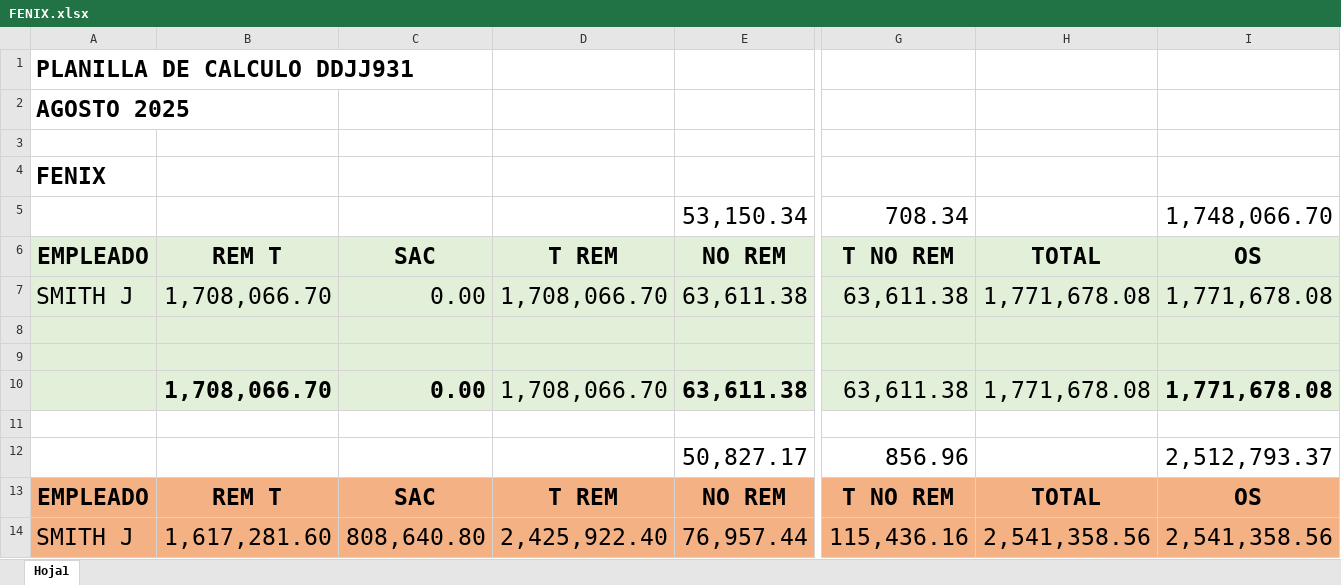
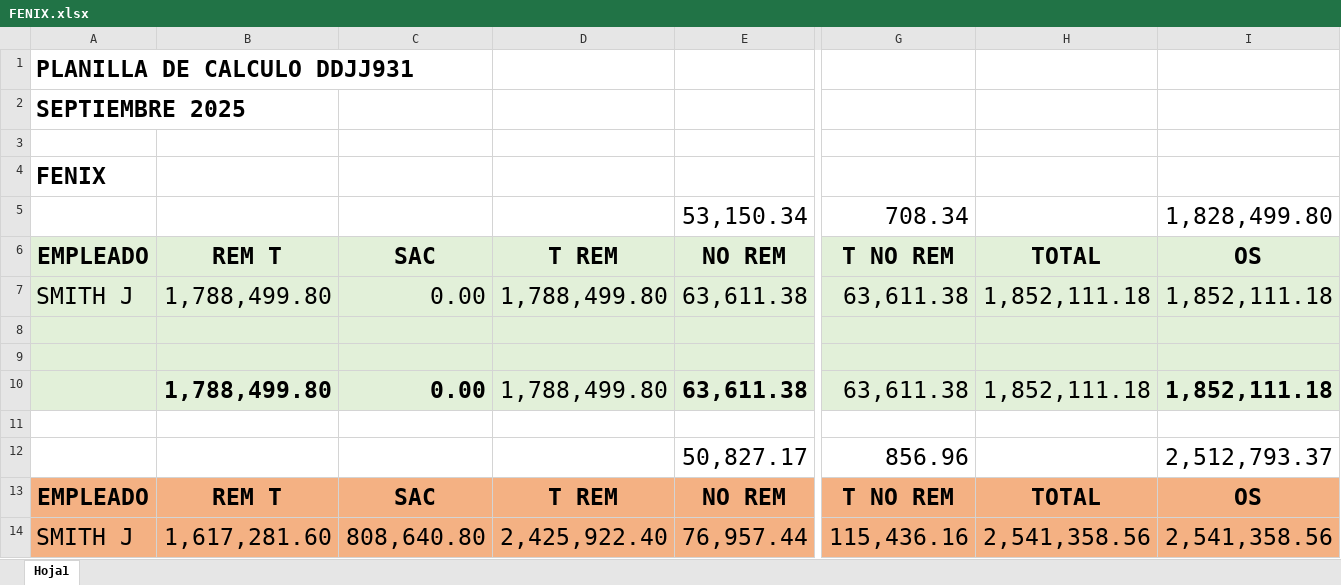
Before and after one commit to juanmartinmorganti/sueldos-oficina, an Excel workbook: 09-septiembre/6-portal-cliente/fenix/FENIX.xlsx, sheet Hoja1, drawn as a sheet; only a part is shown, gaps mark what is left out; values as stored, in another font and other column widths than the file's, no borders; the diff names each change by its address in the sheet, - before the commit and + after, or states it on an @@ line.

```diff
--- a/09-septiembre/6-portal-cliente/fenix/FENIX.xlsx (sheet Hoja1)
+++ b/09-septiembre/6-portal-cliente/fenix/FENIX.xlsx (sheet Hoja1)
-A2 (EMPLEADO): AGOSTO 2025
+A2 (EMPLEADO): SEPTIEMBRE 2025
-I5 (OS): 1,748,066.70
+I5 (OS): 1,828,499.80
-B7 (REM T): 1,708,066.70
+B7 (REM T): 1,788,499.80
-D7 (T REM): 1,708,066.70
+D7 (T REM): 1,788,499.80
-H7 (TOTAL): 1,771,678.08
+H7 (TOTAL): 1,852,111.18
-I7 (OS): 1,771,678.08
+I7 (OS): 1,852,111.18
-B10 (REM T): 1,708,066.70
+B10 (REM T): 1,788,499.80
-D10 (T REM): 1,708,066.70
+D10 (T REM): 1,788,499.80
-H10 (TOTAL): 1,771,678.08
+H10 (TOTAL): 1,852,111.18
-I10 (OS): 1,771,678.08
+I10 (OS): 1,852,111.18
```
Also changed, not shown: 09-septiembre/6-portal-cliente/DETALLE.xlsx, 09-septiembre/6-portal-cliente/orainde/ORAINDE.xlsx, 9 other files.
